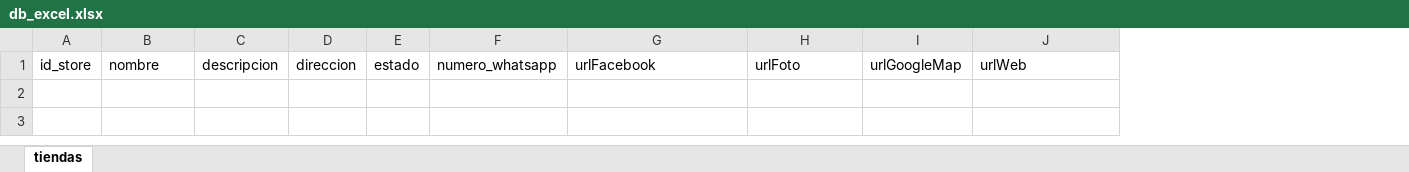
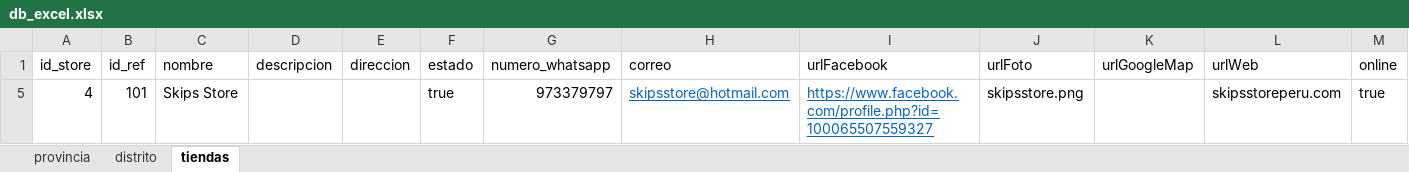
Before and after one commit to gonzdn/react_manga_peru, an Excel workbook: db_excel.xlsx, sheet tiendas, drawn as a sheet; values as stored, in another font and other column widths than the file's, no borders; the diff names each change by its address in the sheet, - before the commit and + after, or states it on an @@ line.

```diff
--- a/db_excel.xlsx (sheet tiendas)
+++ b/db_excel.xlsx (sheet tiendas)
+sheet tab: provincia
+sheet tab: distrito
+column B (id_ref), empty
+column H (correo), empty
+column M (online), empty
+row 5: 4 | 101 | Skips Store |  |  | true | 973379797 | skipsstore@hotmail.com | https://www.facebook.com/profile.php?id=100065507559327 | skipsstore.png |  | skipsstoreperu.com | true
```
Also changed, not shown: hidden cells, 7 other files.
